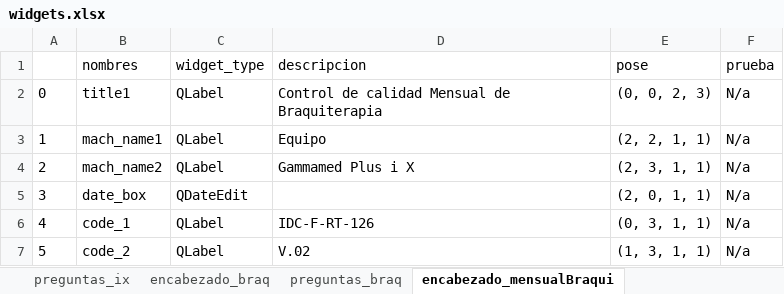
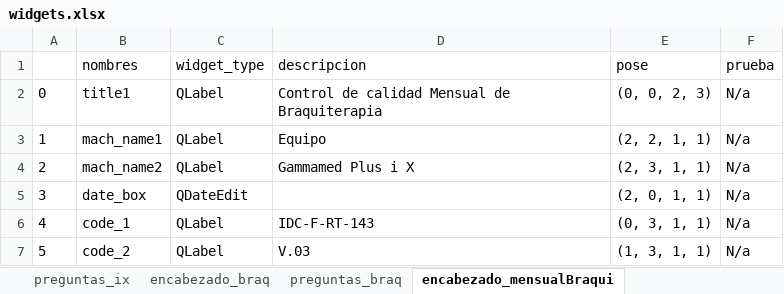
Before and after one commit to Felipe0Parra/RAD-QA-AUNA, an Excel workbook: data/widgets.xlsx, sheet encabezado_mensualBraqui, drawn as a sheet; values as stored, in another font and other column widths than the file's, no borders; the diff names each change by its address in the sheet, - before the commit and + after, or states it on an @@ line.

```diff
--- a/data/widgets.xlsx (sheet encabezado_mensualBraqui)
+++ b/data/widgets.xlsx (sheet encabezado_mensualBraqui)
-D6 (descripcion): IDC-F-RT-126
+D6 (descripcion): IDC-F-RT-143
-D7 (descripcion): V.02
+D7 (descripcion): V.03
```
Also changed, not shown: sheet encabezado_LinealidadBraqui, sheet encabezado_ActividadBraqui, 1 other file.
